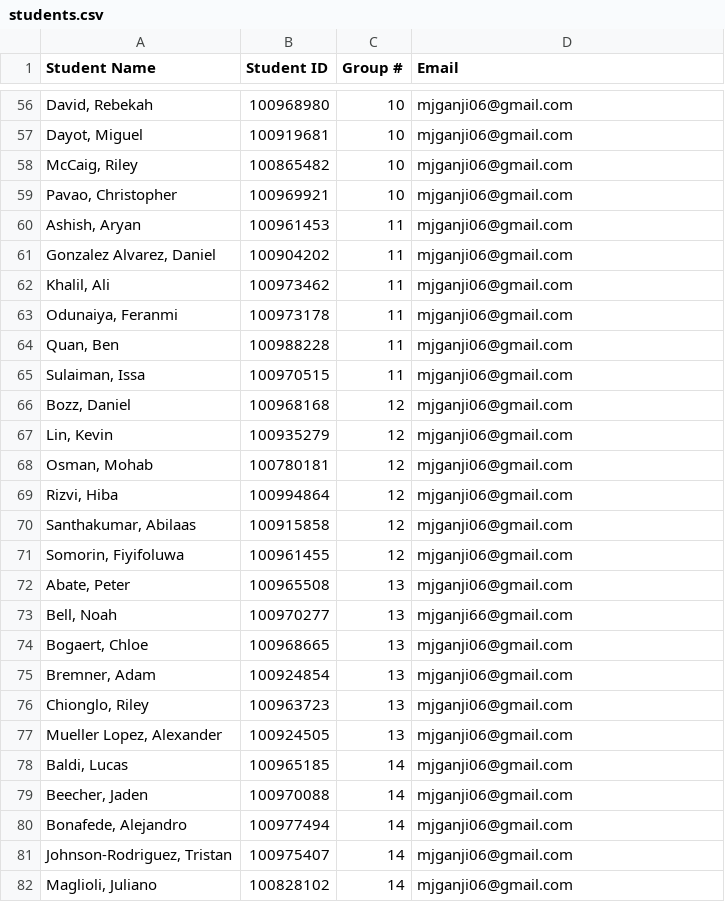
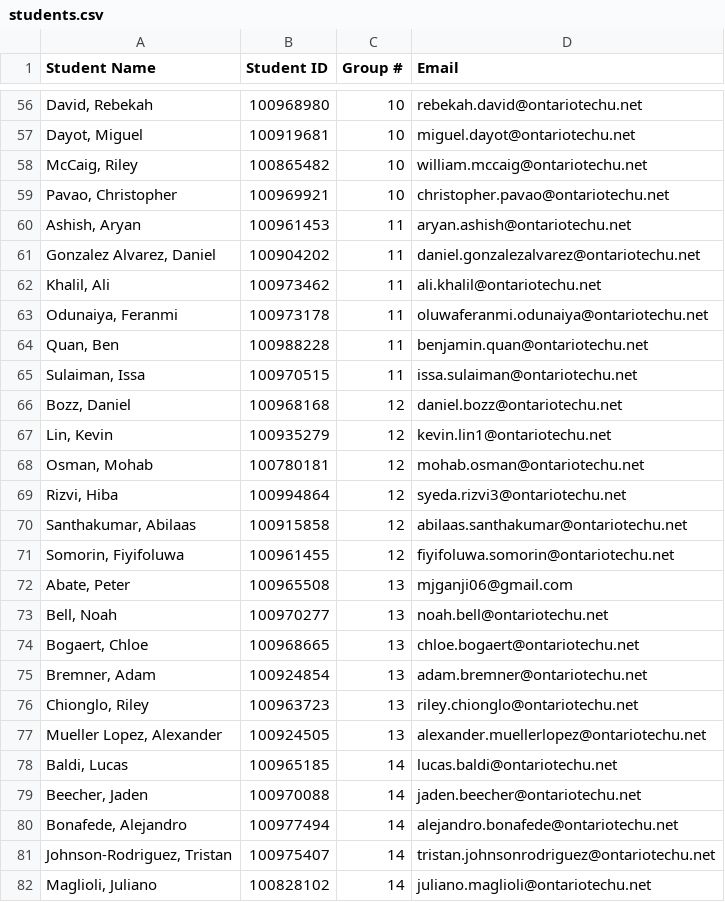
Before and after one commit to Mjganji/CRN-43415-Peer-Evaluation, a CSV file: students.csv, drawn as a sheet; only a part is shown, gaps mark what is left out; the diff covers the shown part only.

```diff
--- a/students.csv
+++ b/students.csv
@@ -56,27 +56,27 @@
-"David, Rebekah",100968980,10,mjganji06@gmail.com
-"Dayot, Miguel",100919681,10,mjganji06@gmail.com
-"McCaig, Riley",100865482,10,mjganji06@gmail.com
-"Pavao, Christopher",100969921,10,mjganji06@gmail.com
-"Ashish, Aryan",100961453,11,mjganji06@gmail.com
-"Gonzalez Alvarez, Daniel",100904202,11,mjganji06@gmail.com
-"Khalil, Ali",100973462,11,mjganji06@gmail.com
-"Odunaiya, Feranmi",100973178,11,mjganji06@gmail.com
-"Quan, Ben",100988228,11,mjganji06@gmail.com
-"Sulaiman, Issa",100970515,11,mjganji06@gmail.com
-"Bozz, Daniel",100968168,12,mjganji06@gmail.com
-"Lin, Kevin",100935279,12,mjganji06@gmail.com
-"Osman, Mohab",100780181,12,mjganji06@gmail.com
-"Rizvi, Hiba",100994864,12,mjganji06@gmail.com
-"Santhakumar, Abilaas",100915858,12,mjganji06@gmail.com
-"Somorin, Fiyifoluwa",100961455,12,mjganji06@gmail.com
+"David, Rebekah",100968980,10,rebekah.david@ontariotechu.net
+"Dayot, Miguel",100919681,10,miguel.dayot@ontariotechu.net
+"McCaig, Riley",100865482,10,william.mccaig@ontariotechu.net
+"Pavao, Christopher",100969921,10,christopher.pavao@ontariotechu.net
+"Ashish, Aryan",100961453,11,aryan.ashish@ontariotechu.net
+"Gonzalez Alvarez, Daniel",100904202,11,daniel.gonzalezalvarez@ontariotechu.net
+"Khalil, Ali",100973462,11,ali.khalil@ontariotechu.net
+"Odunaiya, Feranmi",100973178,11,oluwaferanmi.odunaiya@ontariotechu.net
+"Quan, Ben",100988228,11,benjamin.quan@ontariotechu.net
+"Sulaiman, Issa",100970515,11,issa.sulaiman@ontariotechu.net
+"Bozz, Daniel",100968168,12,daniel.bozz@ontariotechu.net
+"Lin, Kevin",100935279,12,kevin.lin1@ontariotechu.net
+"Osman, Mohab",100780181,12,mohab.osman@ontariotechu.net
+"Rizvi, Hiba",100994864,12,syeda.rizvi3@ontariotechu.net
+"Santhakumar, Abilaas",100915858,12,abilaas.santhakumar@ontariotechu.net
+"Somorin, Fiyifoluwa",100961455,12,fiyifoluwa.somorin@ontariotechu.net
 "Abate, Peter",100965508,13,mjganji06@gmail.com
-"Bell, Noah",100970277,13,mjganji66@gmail.com
-"Bogaert, Chloe",100968665,13,mjganji06@gmail.com
-"Bremner, Adam",100924854,13,mjganji06@gmail.com
-"Chionglo, Riley",100963723,13,mjganji06@gmail.com
-"Mueller Lopez, Alexander",100924505,13,mjganji06@gmail.com
-"Baldi, Lucas",100965185,14,mjganji06@gmail.com
-"Beecher, Jaden",100970088,14,mjganji06@gmail.com
-"Bonafede, Alejandro",100977494,14,mjganji06@gmail.com
-"Johnson-Rodriguez, Tristan",100975407,14,mjganji06@gmail.com
-"Maglioli, Juliano",100828102,14,mjganji06@gmail.com
+"Bell, Noah",100970277,13,noah.bell@ontariotechu.net
+"Bogaert, Chloe",100968665,13,chloe.bogaert@ontariotechu.net
+"Bremner, Adam",100924854,13,adam.bremner@ontariotechu.net
+"Chionglo, Riley",100963723,13,riley.chionglo@ontariotechu.net
+"Mueller Lopez, Alexander",100924505,13,alexander.muellerlopez@ontariotechu.net
+"Baldi, Lucas",100965185,14,lucas.baldi@ontariotechu.net
+"Beecher, Jaden",100970088,14,jaden.beecher@ontariotechu.net
+"Bonafede, Alejandro",100977494,14,alejandro.bonafede@ontariotechu.net
+"Johnson-Rodriguez, Tristan",100975407,14,tristan.johnsonrodriguez@ontariotechu.net
+"Maglioli, Juliano",100828102,14,juliano.maglioli@ontariotechu.net
```
Also changed, not shown: 74 edited cells elsewhere in this file.
